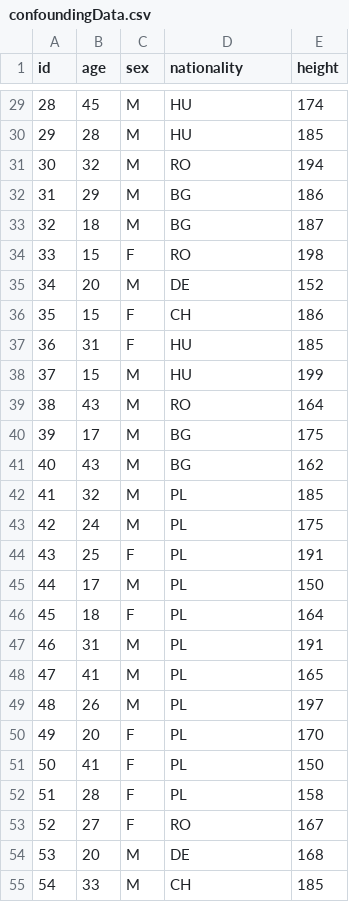
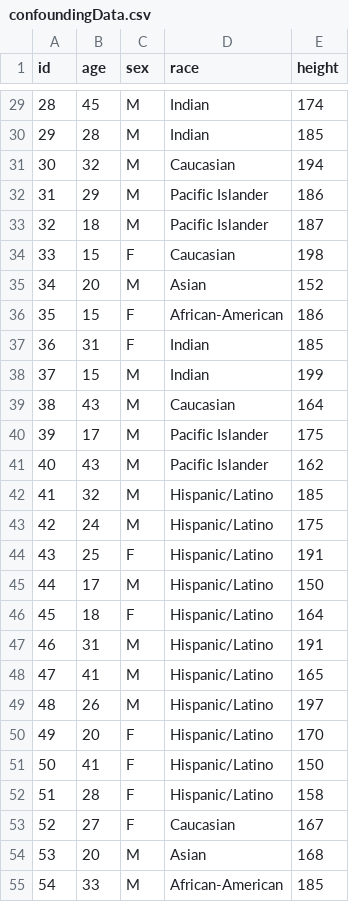
Before and after one commit to FeatureCloud/fc-cluster-visualization-app, a CSV file: data/confoundingData.csv, drawn as a sheet; only a part is shown, gaps mark what is left out; the diff covers the shown part only.

```diff
--- a/data/confoundingData.csv
+++ b/data/confoundingData.csv
@@ -1 +1 @@
-id;age;sex;nationality;height
+id;age;sex;race;height
@@ -29,27 +29,27 @@ id;age;sex;nationality;height
-28;45;M;HU;174
-29;28;M;HU;185
-30;32;M;RO;194
-31;29;M;BG;186
-32;18;M;BG;187
-33;15;F;RO;198
-34;20;M;DE;152
-35;15;F;CH;186
-36;31;F;HU;185
-37;15;M;HU;199
-38;43;M;RO;164
-39;17;M;BG;175
-40;43;M;BG;162
-41;32;M;PL;185
-42;24;M;PL;175
-43;25;F;PL;191
-44;17;M;PL;150
-45;18;F;PL;164
-46;31;M;PL;191
-47;41;M;PL;165
-48;26;M;PL;197
-49;20;F;PL;170
-50;41;F;PL;150
-51;28;F;PL;158
-52;27;F;RO;167
-53;20;M;DE;168
-54;33;M;CH;185
+28;45;M;Indian;174
+29;28;M;Indian;185
+30;32;M;Caucasian;194
+31;29;M;Pacific Islander;186
+32;18;M;Pacific Islander;187
+33;15;F;Caucasian;198
+34;20;M;Asian;152
+35;15;F;African-American;186
+36;31;F;Indian;185
+37;15;M;Indian;199
+38;43;M;Caucasian;164
+39;17;M;Pacific Islander;175
+40;43;M;Pacific Islander;162
+41;32;M;Hispanic/Latino;185
+42;24;M;Hispanic/Latino;175
+43;25;F;Hispanic/Latino;191
+44;17;M;Hispanic/Latino;150
+45;18;F;Hispanic/Latino;164
+46;31;M;Hispanic/Latino;191
+47;41;M;Hispanic/Latino;165
+48;26;M;Hispanic/Latino;197
+49;20;F;Hispanic/Latino;170
+50;41;F;Hispanic/Latino;150
+51;28;F;Hispanic/Latino;158
+52;27;F;Caucasian;167
+53;20;M;Asian;168
+54;33;M;African-American;185
```
Also changed, not shown: 123 edited cells elsewhere in this file, data/distanceMatrix.csv, data/localData.csv, 5 other files.
